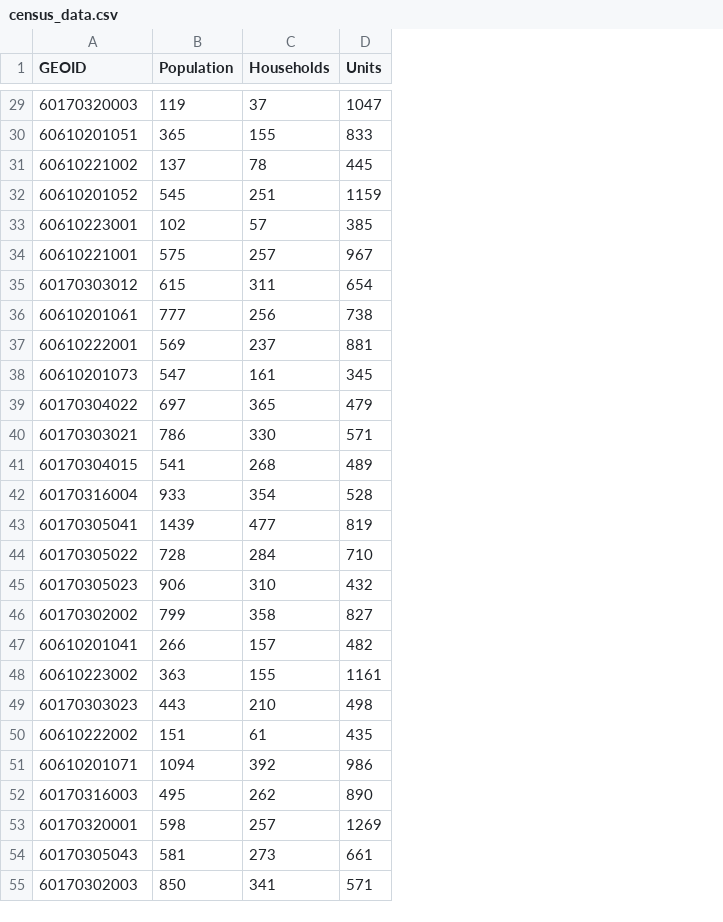
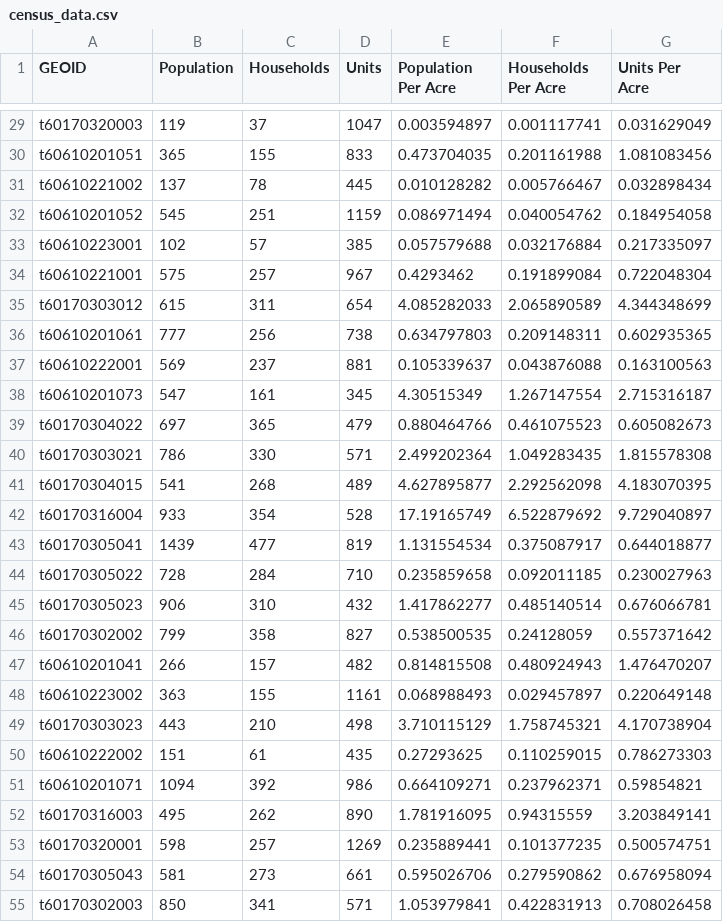
Before and after one commit to mbindl/TahoeCensus, a CSV file: data/census_data.csv, drawn as a sheet; only a part is shown, gaps mark what is left out; the diff covers the shown part only; the diff names each change by its address in the sheet, - before the commit and + after, or states it on an @@ line.

```diff
--- a/data/census_data.csv
+++ b/data/census_data.csv
+column E (Population Per Acre), rows 29-55: 0.003594897 | 0.473704035 | 0.010128282 | 0.086971494 | 0.057579688 | 0.4293462 | 4.085282033 | 0.634797803 | 0.105339637 | 4.30515349 | 0.880464766 | 2.499202364 | 4.627895877 | 17.19165749 | 1.131554534 | 0.235859658 | 1.417862277 | 0.538500535 | 0.814815508 | 0.068988493 | 3.710115129 | 0.27293625 | 0.664109271 | 1.781916095 | 0.235889441 | 0.595026706 | 1.053979841
+column F (Households Per Acre), rows 29-55: 0.001117741 | 0.201161988 | 0.005766467 | 0.040054762 | 0.032176884 | 0.191899084 | 2.065890589 | 0.209148311 | 0.043876088 | 1.267147554 | 0.461075523 | 1.049283435 | 2.292562098 | 6.522879692 | 0.375087917 | 0.092011185 | 0.485140514 | 0.24128059 | 0.480924943 | 0.029457897 | 1.758745321 | 0.110259015 | 0.237962371 | 0.94315559 | 0.101377235 | 0.279590862 | 0.422831913
+column G (Units Per Acre), rows 29-55: 0.031629049 | 1.081083456 | 0.032898434 | 0.184954058 | 0.217335097 | 0.722048304 | 4.344348699 | 0.602935365 | 0.163100563 | 2.715316187 | 0.605082673 | 1.815578308 | 4.183070395 | 9.729040897 | 0.644018877 | 0.230027963 | 0.676066781 | 0.557371642 | 1.476470207 | 0.220649148 | 4.170738904 | 0.786273303 | 0.59854821 | 3.203849141 | 0.500574751 | 0.676958094 | 0.708026458
-A29 (GEOID): 60170320003
+A29 (GEOID): t60170320003
-A30 (GEOID): 60610201051
+A30 (GEOID): t60610201051
-A31 (GEOID): 60610221002
+A31 (GEOID): t60610221002
-A32 (GEOID): 60610201052
+A32 (GEOID): t60610201052
-A33 (GEOID): 60610223001
+A33 (GEOID): t60610223001
-A34 (GEOID): 60610221001
+A34 (GEOID): t60610221001
-A35 (GEOID): 60170303012
+A35 (GEOID): t60170303012
-A36 (GEOID): 60610201061
+A36 (GEOID): t60610201061
-A37 (GEOID): 60610222001
+A37 (GEOID): t60610222001
-A38 (GEOID): 60610201073
+A38 (GEOID): t60610201073
-A39 (GEOID): 60170304022
+A39 (GEOID): t60170304022
-A40 (GEOID): 60170303021
+A40 (GEOID): t60170303021
-A41 (GEOID): 60170304015
+A41 (GEOID): t60170304015
-A42 (GEOID): 60170316004
+A42 (GEOID): t60170316004
-A43 (GEOID): 60170305041
+A43 (GEOID): t60170305041
-A44 (GEOID): 60170305022
+A44 (GEOID): t60170305022
-A45 (GEOID): 60170305023
+A45 (GEOID): t60170305023
-A46 (GEOID): 60170302002
+A46 (GEOID): t60170302002
-A47 (GEOID): 60610201041
+A47 (GEOID): t60610201041
-A48 (GEOID): 60610223002
+A48 (GEOID): t60610223002
-A49 (GEOID): 60170303023
+A49 (GEOID): t60170303023
-A50 (GEOID): 60610222002
+A50 (GEOID): t60610222002
-A51 (GEOID): 60610201071
+A51 (GEOID): t60610201071
-A52 (GEOID): 60170316003
+A52 (GEOID): t60170316003
-A53 (GEOID): 60170320001
+A53 (GEOID): t60170320001
-A54 (GEOID): 60170305043
+A54 (GEOID): t60170305043
-A55 (GEOID): 60170302003
+A55 (GEOID): t60170302003
```
Also changed, not shown: 46 edited cells elsewhere in this file, 5 other files.
